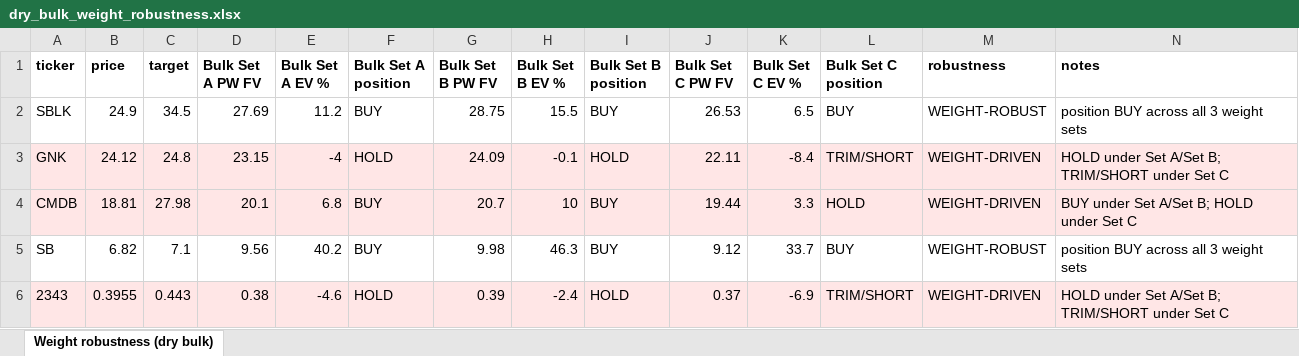
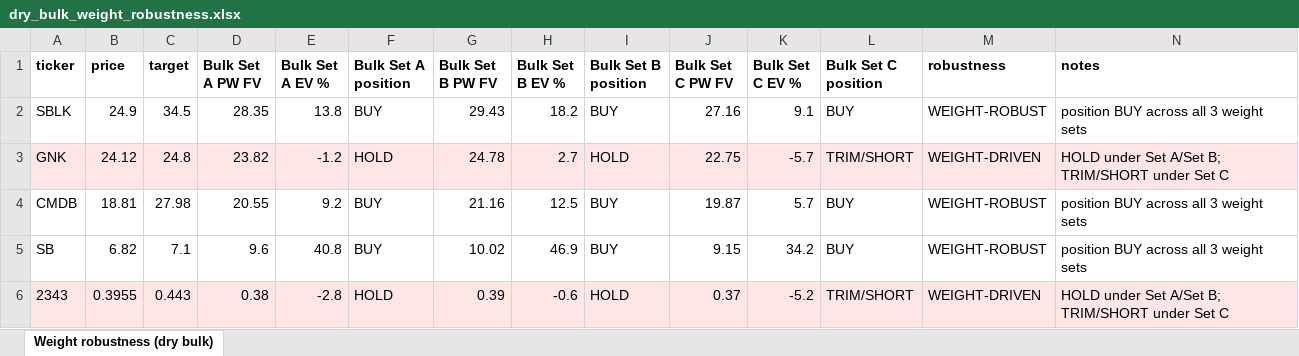
Before and after one commit to dav204/crude-tanker-fv, an Excel workbook: outputs/dry_bulk_weight_robustness.xlsx, sheet Weight robustness (dry bulk), drawn as a sheet; values as stored, in another font and other column widths than the file's, no borders; the diff names each change by its address in the sheet, - before the commit and + after, or states it on an @@ line.

```diff
--- a/outputs/dry_bulk_weight_robustness.xlsx (sheet Weight robustness (dry bulk))
+++ b/outputs/dry_bulk_weight_robustness.xlsx (sheet Weight robustness (dry bulk))
-D2 (Bulk Set A PW FV): 27.69
+D2 (Bulk Set A PW FV): 28.35
-E2 (Bulk Set A EV %): 11.2
+E2 (Bulk Set A EV %): 13.8
-G2 (Bulk Set B PW FV): 28.75
+G2 (Bulk Set B PW FV): 29.43
-H2 (Bulk Set B EV %): 15.5
+H2 (Bulk Set B EV %): 18.2
-J2 (Bulk Set C PW FV): 26.53
+J2 (Bulk Set C PW FV): 27.16
-K2 (Bulk Set C EV %): 6.5
+K2 (Bulk Set C EV %): 9.1
-D3 (Bulk Set A PW FV): 23.15
+D3 (Bulk Set A PW FV): 23.82
-E3 (Bulk Set A EV %): -4
+E3 (Bulk Set A EV %): -1.2
-G3 (Bulk Set B PW FV): 24.09
+G3 (Bulk Set B PW FV): 24.78
-H3 (Bulk Set B EV %): -0.1
+H3 (Bulk Set B EV %): 2.7
-J3 (Bulk Set C PW FV): 22.11
+J3 (Bulk Set C PW FV): 22.75
-K3 (Bulk Set C EV %): -8.4
+K3 (Bulk Set C EV %): -5.7
-A4:N4 fill: #FFE6E6
+A4:N4 fill: none
-D4 (Bulk Set A PW FV): 20.1
+D4 (Bulk Set A PW FV): 20.55
-E4 (Bulk Set A EV %): 6.8
+E4 (Bulk Set A EV %): 9.2
-G4 (Bulk Set B PW FV): 20.7
+G4 (Bulk Set B PW FV): 21.16
-H4 (Bulk Set B EV %): 10
+H4 (Bulk Set B EV %): 12.5
-J4 (Bulk Set C PW FV): 19.44
+J4 (Bulk Set C PW FV): 19.87
-K4 (Bulk Set C EV %): 3.3
+K4 (Bulk Set C EV %): 5.7
-L4 (Bulk Set C position): HOLD
+L4 (Bulk Set C position): BUY
-M4 (robustness): WEIGHT-DRIVEN
+M4 (robustness): WEIGHT-ROBUST
-N4 (notes): BUY under Set A/Set B; HOLD under Set C
+N4 (notes): position BUY across all 3 weight sets
-D5 (Bulk Set A PW FV): 9.56
+D5 (Bulk Set A PW FV): 9.6
-E5 (Bulk Set A EV %): 40.2
+E5 (Bulk Set A EV %): 40.8
-G5 (Bulk Set B PW FV): 9.98
+G5 (Bulk Set B PW FV): 10.02
-H5 (Bulk Set B EV %): 46.3
+H5 (Bulk Set B EV %): 46.9
-J5 (Bulk Set C PW FV): 9.12
+J5 (Bulk Set C PW FV): 9.15
-K5 (Bulk Set C EV %): 33.7
+K5 (Bulk Set C EV %): 34.2
-E6 (Bulk Set A EV %): -4.6
+E6 (Bulk Set A EV %): -2.8
-H6 (Bulk Set B EV %): -2.4
+H6 (Bulk Set B EV %): -0.6
-K6 (Bulk Set C EV %): -6.9
+K6 (Bulk Set C EV %): -5.2
```
Also changed, not shown: outputs/lpg_weight_robustness.xlsx, outputs/weight_robustness_diagnostic.xlsx, 4 other files.
